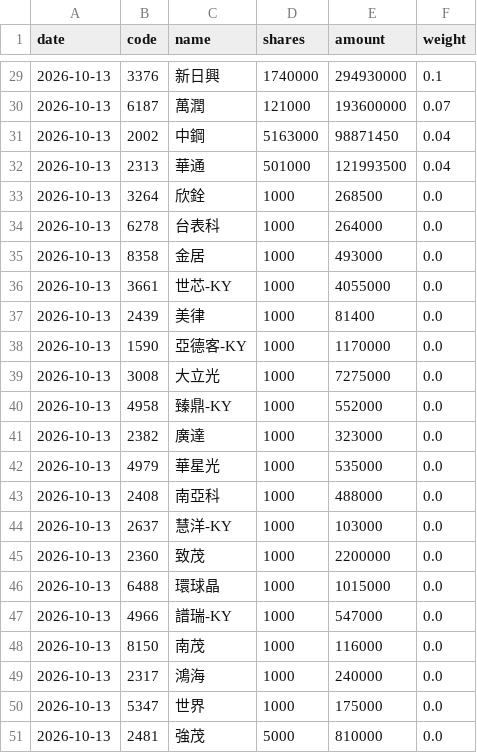
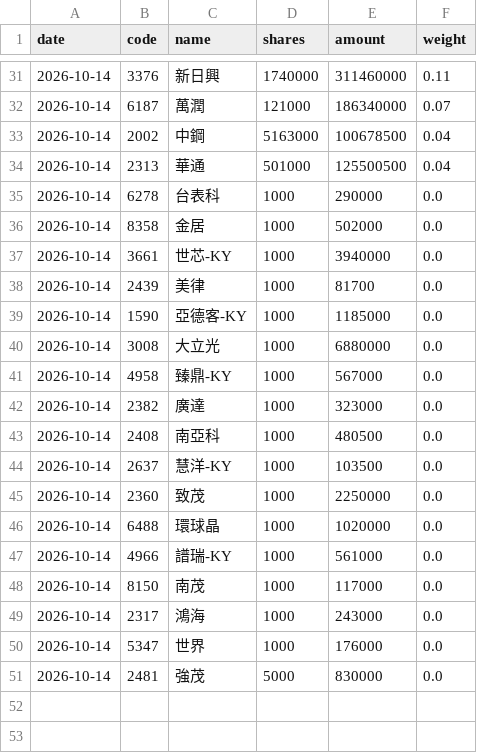
Before and after one commit to jason8745/00981A-tracker, a CSV file: data/latest.csv, drawn as a sheet; only a part is shown, gaps mark what is left out; the diff covers the shown part only.

```diff
--- a/data/latest.csv
+++ b/data/latest.csv
@@ -29,23 +31,21 @@ date,code,name,shares,amount,weight
-2026-10-13,3376,新日興,1740000,294930000,0.1
-2026-10-13,6187,萬潤,121000,193600000,0.07
-2026-10-13,2002,中鋼,5163000,98871450,0.04
-2026-10-13,2313,華通,501000,121993500,0.04
-2026-10-13,3264,欣銓,1000,268500,0.0
-2026-10-13,6278,台表科,1000,264000,0.0
-2026-10-13,8358,金居,1000,493000,0.0
-2026-10-13,3661,世芯-KY,1000,4055000,0.0
-2026-10-13,2439,美律,1000,81400,0.0
-2026-10-13,1590,亞德客-KY,1000,1170000,0.0
-2026-10-13,3008,大立光,1000,7275000,0.0
-2026-10-13,4958,臻鼎-KY,1000,552000,0.0
-2026-10-13,2382,廣達,1000,323000,0.0
-2026-10-13,4979,華星光,1000,535000,0.0
-2026-10-13,2408,南亞科,1000,488000,0.0
-2026-10-13,2637,慧洋-KY,1000,103000,0.0
-2026-10-13,2360,致茂,1000,2200000,0.0
-2026-10-13,6488,環球晶,1000,1015000,0.0
-2026-10-13,4966,譜瑞-KY,1000,547000,0.0
-2026-10-13,8150,南茂,1000,116000,0.0
-2026-10-13,2317,鴻海,1000,240000,0.0
-2026-10-13,5347,世界,1000,175000,0.0
-2026-10-13,2481,強茂,5000,810000,0.0
+2026-10-14,3376,新日興,1740000,311460000,0.11
+2026-10-14,6187,萬潤,121000,186340000,0.07
+2026-10-14,2002,中鋼,5163000,100678500,0.04
+2026-10-14,2313,華通,501000,125500500,0.04
+2026-10-14,6278,台表科,1000,290000,0.0
+2026-10-14,8358,金居,1000,502000,0.0
+2026-10-14,3661,世芯-KY,1000,3940000,0.0
+2026-10-14,2439,美律,1000,81700,0.0
+2026-10-14,1590,亞德客-KY,1000,1185000,0.0
+2026-10-14,3008,大立光,1000,6880000,0.0
+2026-10-14,4958,臻鼎-KY,1000,567000,0.0
+2026-10-14,2382,廣達,1000,323000,0.0
+2026-10-14,2408,南亞科,1000,480500,0.0
+2026-10-14,2637,慧洋-KY,1000,103500,0.0
+2026-10-14,2360,致茂,1000,2250000,0.0
+2026-10-14,6488,環球晶,1000,1020000,0.0
+2026-10-14,4966,譜瑞-KY,1000,561000,0.0
+2026-10-14,8150,南茂,1000,117000,0.0
+2026-10-14,2317,鴻海,1000,243000,0.0
+2026-10-14,5347,世界,1000,176000,0.0
+2026-10-14,2481,強茂,5000,830000,0.0
```
Also changed, not shown: 6 added rows, 4 removed rows and 64 edited cells elsewhere in this file, 3 other files.
